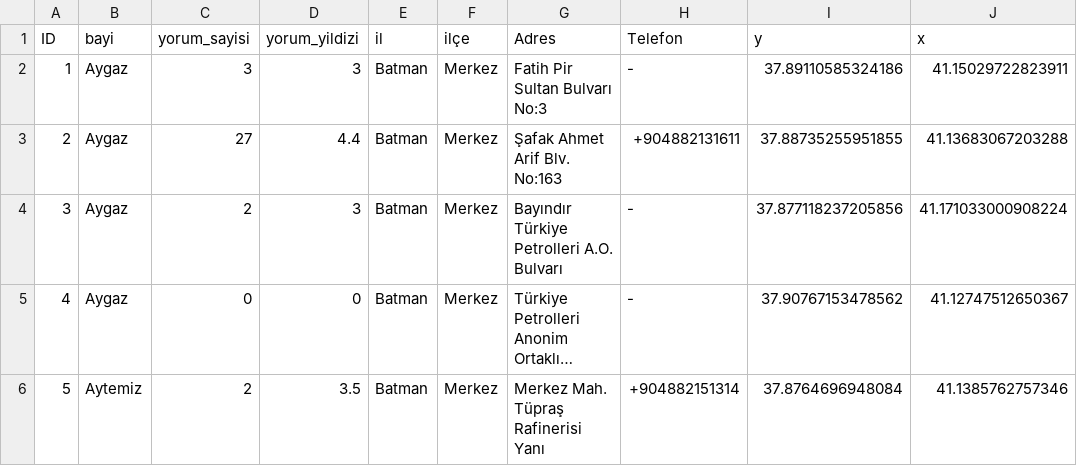
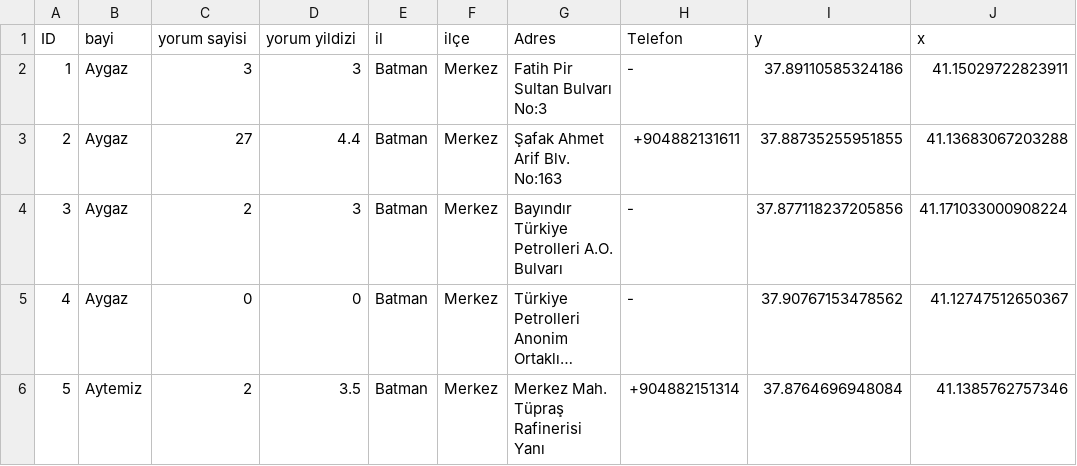
Before and after one commit to Yun-unis/petrol-istasyonlar-, a CSV file: Batman_Merkez_Petrol_İstasyonları.csv, drawn as a sheet; only a part is shown; long unchanged cells end in ….

Commit message:
Update Batman_Merkez_Petrol_İstasyonları.csv

```diff
--- a/Batman_Merkez_Petrol_İstasyonları.csv
+++ b/Batman_Merkez_Petrol_İstasyonları.csv
@@ -1,2 +1,2 @@
-ID,bayi,yorum_sayisi,yorum_yildizi,il,ilçe,Adres,Telefon,y,x
+ID,bayi,yorum sayisi,yorum yildizi,il,ilçe,Adres,Telefon,y,x
 1,Aygaz,3,3,Batman,Merkez,Fatih Pir Sultan Bulvarı No:3, - ,37.89110585324186,41.15029722823911
```
